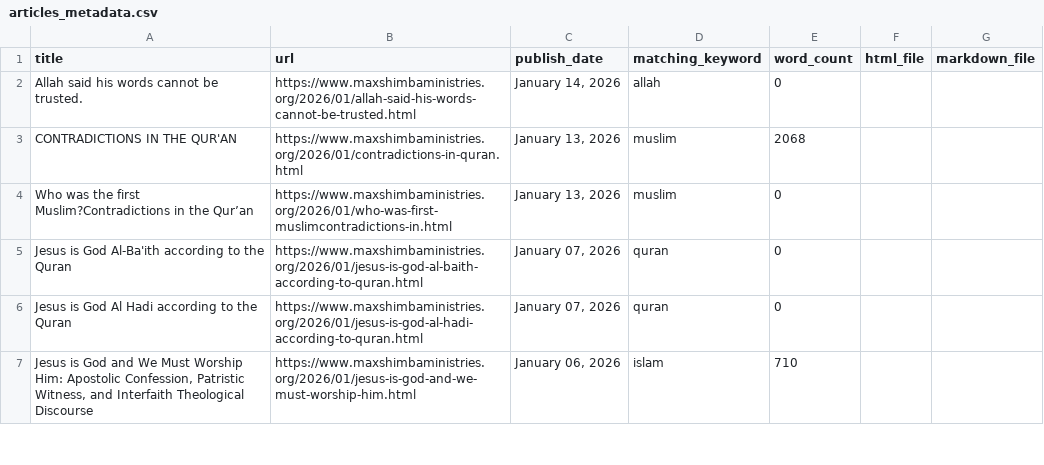
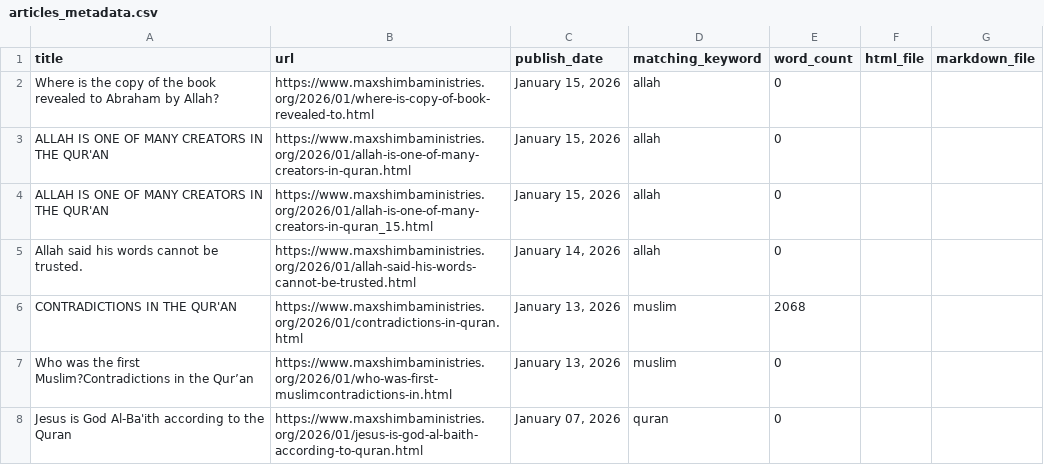
Before and after one commit to lioneltchami/islamicdilemma, a CSV file: articles_archive/exports/articles_metadata.csv, drawn as a sheet; only a part is shown; the shorter side is filled out with more unchanged rows.

```diff
--- a/articles_archive/exports/articles_metadata.csv
+++ b/articles_archive/exports/articles_metadata.csv
@@ -1,2 +1,5 @@
 title,url,publish_date,matching_keyword,word_count,html_file,markdown_file
+Where is the copy of the book revealed to Abraham by Allah?,https://www.maxshimbaministries.org/2026/01/where-is-copy-of-book-revealed-to.html,"January 15, 2026",allah,0,,
+ALLAH IS ONE OF MANY CREATORS IN THE QUR'AN,https://www.maxshimbaministries.org/2026/01/allah-is-one-of-many-creators-in-quran.html,"January 15, 2026",allah,0,,
+ALLAH IS ONE OF MANY CREATORS IN THE QUR'AN,https://www.maxshimbaministries.org/2026/01/allah-is-one-of-many-creators-in-quran_15.html,"January 15, 2026",allah,0,,
 Allah said his words cannot be trusted.,https://www.maxshimbaministries.org/2026/01/allah-said-his-words-cannot-be-trusted.html,"January 14, 2026",allah,0,,
```
Also changed, not shown: 6 other files.
